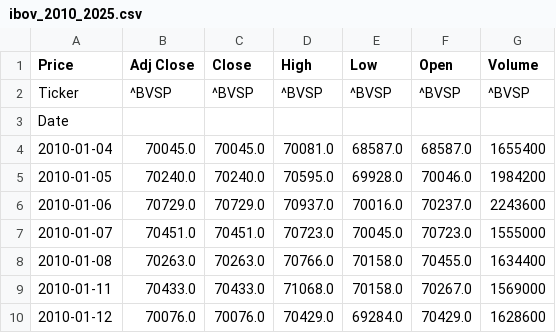
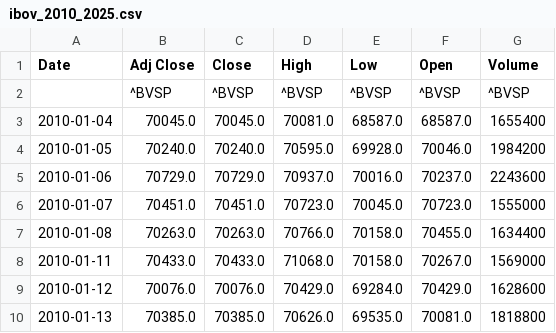
Before and after one commit to rafaelcarnauskas/Desafio-Interno-PQ, a CSV file: rushInsano/ibov_2010_2025.csv, drawn as a sheet; only a part is shown; the shorter side is filled out with more unchanged rows.

```diff
--- a/rushInsano/ibov_2010_2025.csv
+++ b/rushInsano/ibov_2010_2025.csv
@@ -1,4 +1,3 @@
-Price,Adj Close,Close,High,Low,Open,Volume
-Ticker,^BVSP,^BVSP,^BVSP,^BVSP,^BVSP,^BVSP
-Date,,,,,,
+Date,Adj Close,Close,High,Low,Open,Volume
+,^BVSP,^BVSP,^BVSP,^BVSP,^BVSP,^BVSP
 2010-01-04,70045.0,70045.0,70081.0,68587.0,68587.0,1655400
```
Also changed, not shown: 3 other files.
